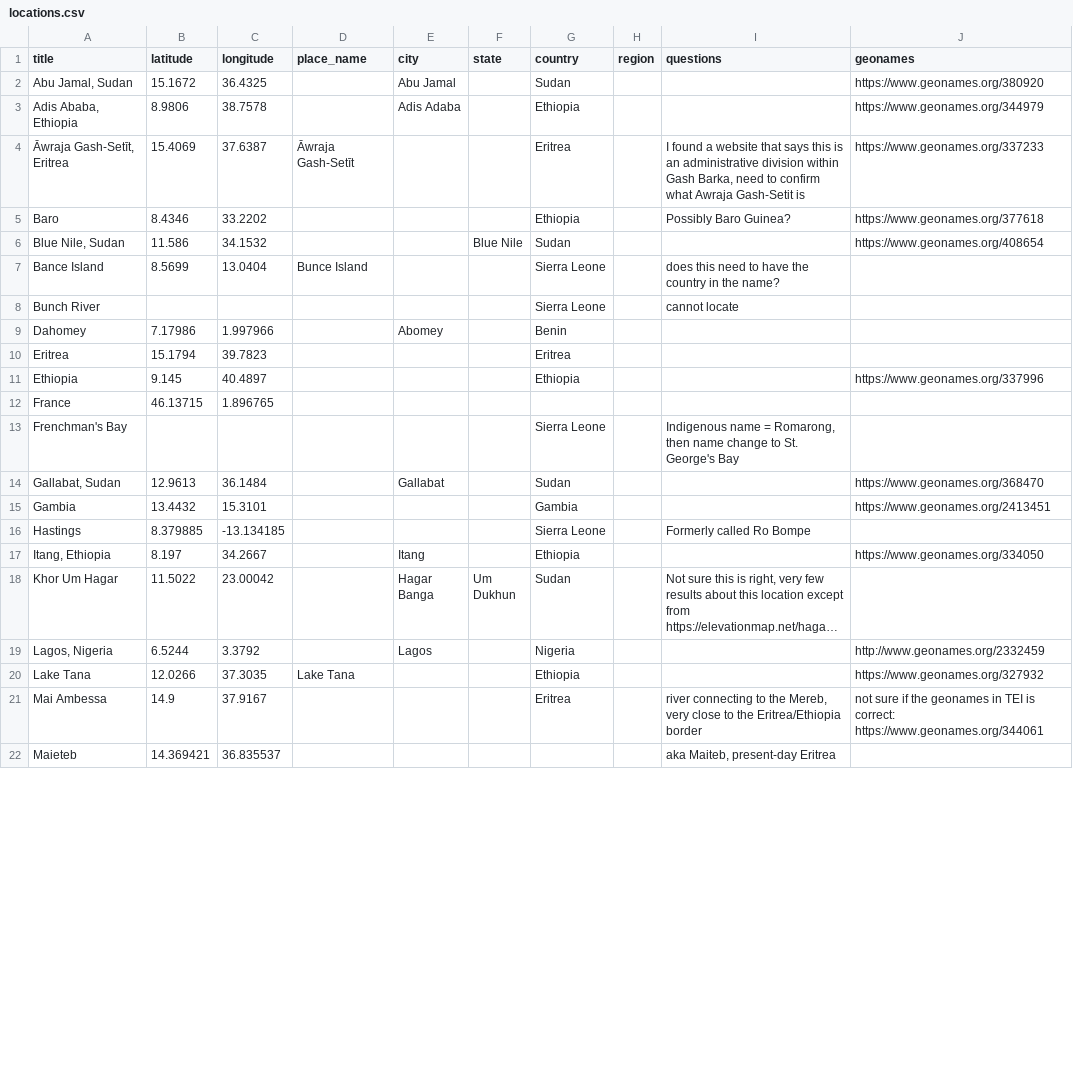
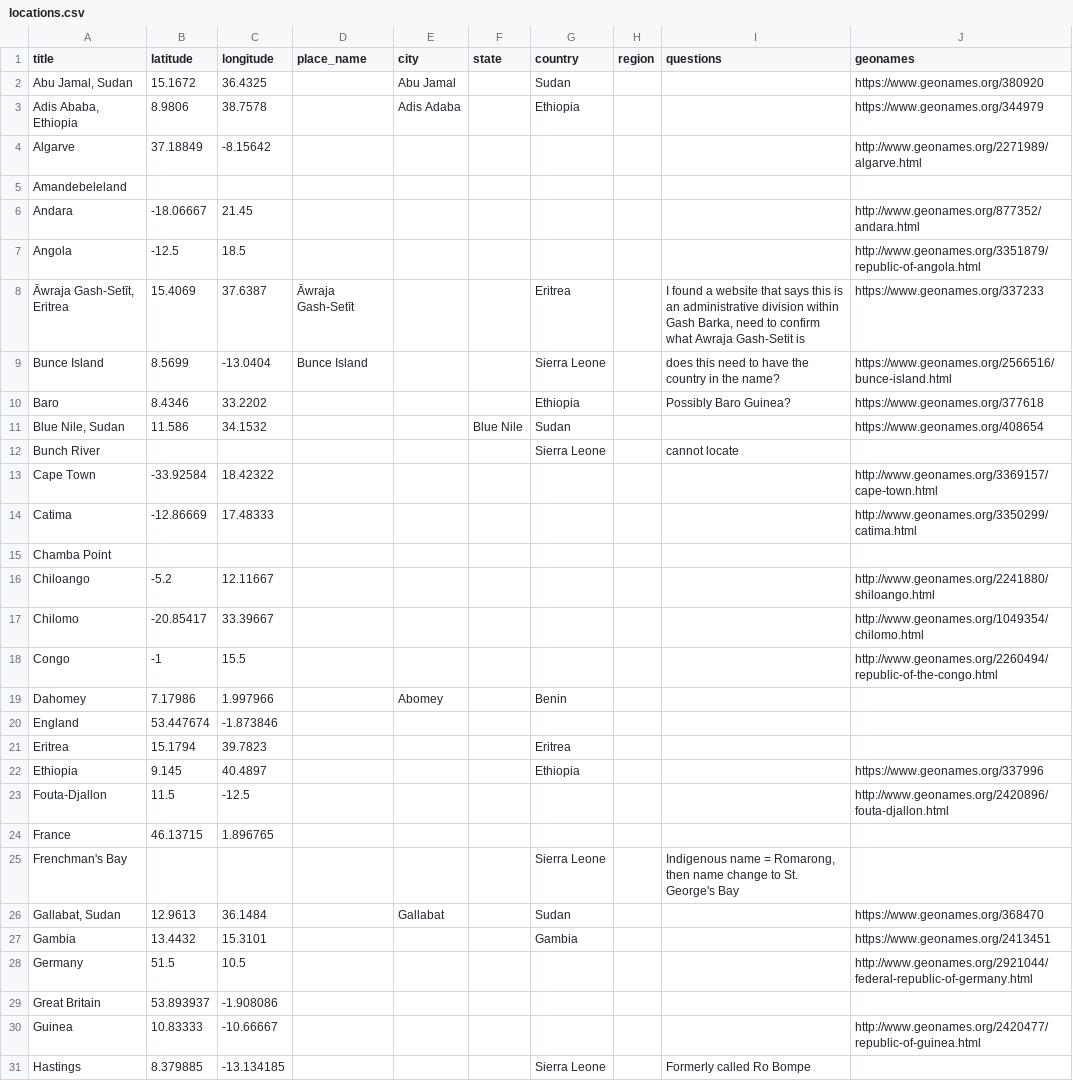
Before and after one commit to CDRH/data_ardhi, a CSV file: source/authority/locations.csv, drawn as a sheet; only a part is shown; the shorter side is filled out with more unchanged rows; long unchanged cells end in …; the diff covers the shown part only.

```diff
--- a/source/authority/locations.csv
+++ b/source/authority/locations.csv
@@ -3,10 +3,22 @@ title,latitude,longitude,place_name,city,state,country,region,questions,geonames
 "Adis Ababa, Ethiopia",8.9806,38.7578,,Adis Adaba,,Ethiopia,,,https://www.geonames.org/344979
+Algarve,37.18849,-8.15642,,,,,,,http://www.geonames.org/2271989/algarve.html
+Amandebeleland,,,,,,,,,
+Andara,-18.06667,21.45,,,,,,,http://www.geonames.org/877352/andara.html
+Angola,-12.5,18.5,,,,,,,http://www.geonames.org/3351879/republic-of-angola.html
 "Āwraja Gash-Setīt, Eritrea",15.4069,37.6387,Āwraja Gash-Setīt,,,Eritrea,,"I found a website that says this is an administrative division within Gash Barka, need to confirm what Awraja Gash-Setit is",https://www.geonames.org/337233
+Bunce Island,8.5699,-13.0404,Bunce Island,,,Sierra Leone,,does this need to have the country in the name?,https://www.geonames.org/2566516/bunce-island.html
 Baro,8.4346,33.2202,,,,Ethiopia,,Possibly Baro Guinea?,https://www.geonames.org/377618
 "Blue Nile, Sudan",11.586,34.1532,,,Blue Nile,Sudan,,,https://www.geonames.org/408654
-Bance Island,8.5699,13.0404,Bunce Island,,,Sierra Leone,,does this need to have the country in the name?,
 Bunch River,,,,,,Sierra Leone,,cannot locate,
+Cape Town,-33.92584,18.42322,,,,,,,http://www.geonames.org/3369157/cape-town.html
+Catima,-12.86669,17.48333,,,,,,,http://www.geonames.org/3350299/catima.html
+Chamba Point,,,,,,,,,
+Chiloango,-5.2,12.11667,,,,,,,http://www.geonames.org/2241880/shiloango.html
+Chilomo,-20.85417,33.39667,,,,,,,http://www.geonames.org/1049354/chilomo.html
+Congo,-1,15.5,,,,,,,http://www.geonames.org/2260494/republic-of-the-congo.html
 Dahomey,7.17986,1.997966,,Abomey,,Benin,,,
+England,53.447674,-1.873846,,,,,,,
 Eritrea,15.1794,39.7823,,,,Eritrea,,,
 Ethiopia,9.145,40.4897,,,,Ethiopia,,,https://www.geonames.org/337996
+Fouta-Djallon,11.5,-12.5,,,,,,,http://www.geonames.org/2420896/fouta-djallon.html
 France,46.13715,1.896765,,,,,,,
@@ -15,2 +27,5 @@ Frenchman's Bay,,,,,,Sierra Leone,,"Indigenous name = Romarong, then name change
 Gambia,13.4432,15.3101,,,,Gambia,,,https://www.geonames.org/2413451
+Germany,51.5,10.5,,,,,,,http://www.geonames.org/2921044/federal-republic-of-germany.html
+Great Britain,53.893937,-1.908086,,,,,,,
+Guinea,10.83333,-10.66667,,,,,,,http://www.geonames.org/2420477/republic-of-guinea.html
 Hastings,8.379885,-13.134185,,,,Sierra Leone,,Formerly called Ro Bompe,
```
Also changed, not shown: 28 added rows, 2 moved rows and 15 edited cells elsewhere in this file, 2 other files.
